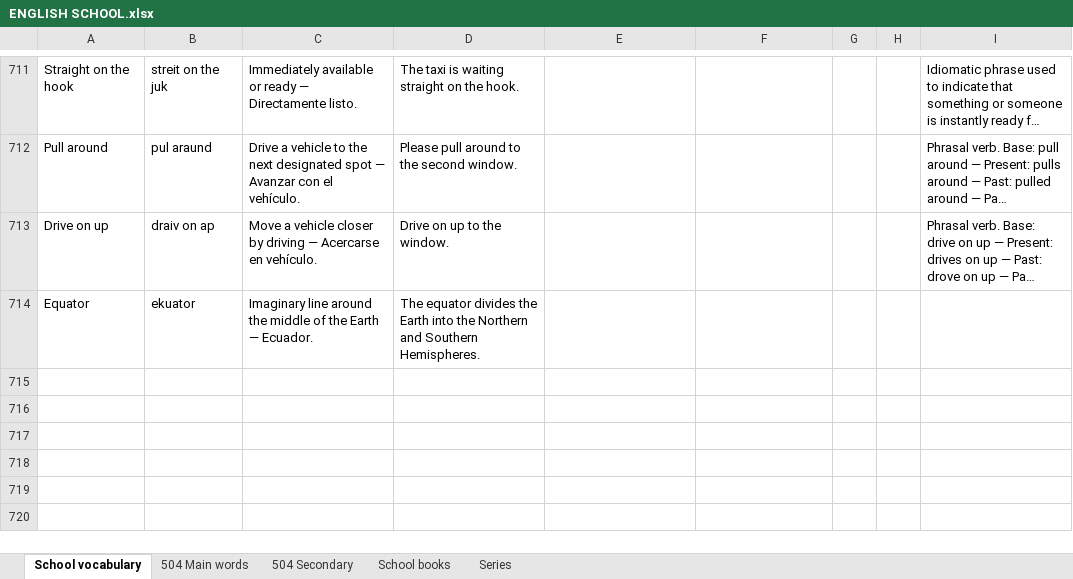
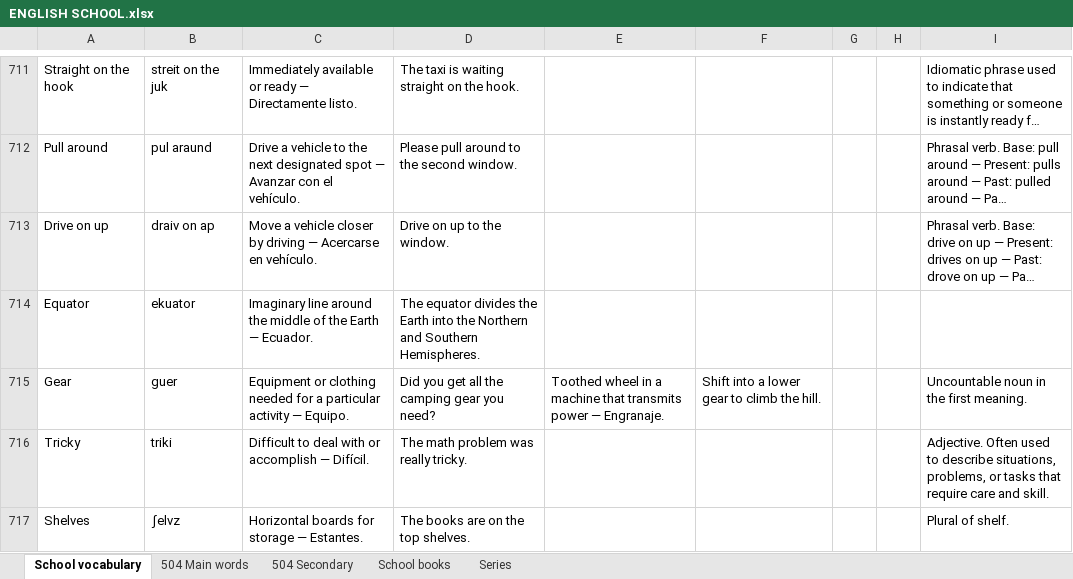
Before and after one commit to ESEMILALO/ENGLISH-APP-, an Excel workbook: ENGLISH SCHOOL.xlsx, sheet School vocabulary, drawn as a sheet; only a part is shown, gaps mark what is left out; long unchanged cells end in …; values as stored, in another font and other column widths than the file's, no borders; the diff names each change by its address in the sheet, - before the commit and + after, or states it on an @@ line.

```diff
--- a/ENGLISH SCHOOL.xlsx (sheet School vocabulary)
+++ b/ENGLISH SCHOOL.xlsx (sheet School vocabulary)
+row 715: Gear | guer | Equipment or clothing needed for a particular activity — Equipo. | Did you get all the camping gear you need? | Toothed wheel in a machine that transmits power — Engranaje. | Shift into a lower gear to climb the hill. |  |  | Uncountable noun in the first meaning.
+row 716: Tricky | triki | Difficult to deal with or accomplish — Difícil. | The math problem was really tricky. |  |  |  |  | Adjective. Often used to describe situations, problems, or tasks that require care and skill.
+row 717: Shelves | ʃelvz | Horizontal boards for storage — Estantes. | The books are on the top shelves. |  |  |  |  | Plural of shelf.
```
Also changed, not shown: 4 other files.
